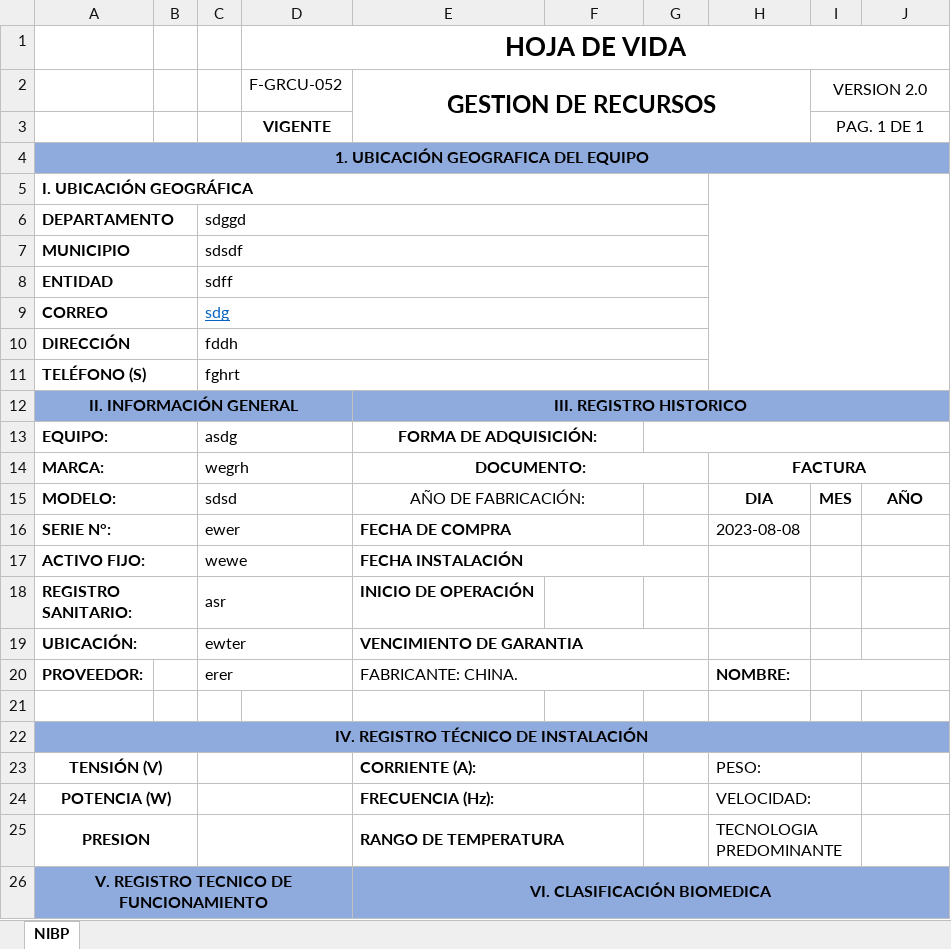
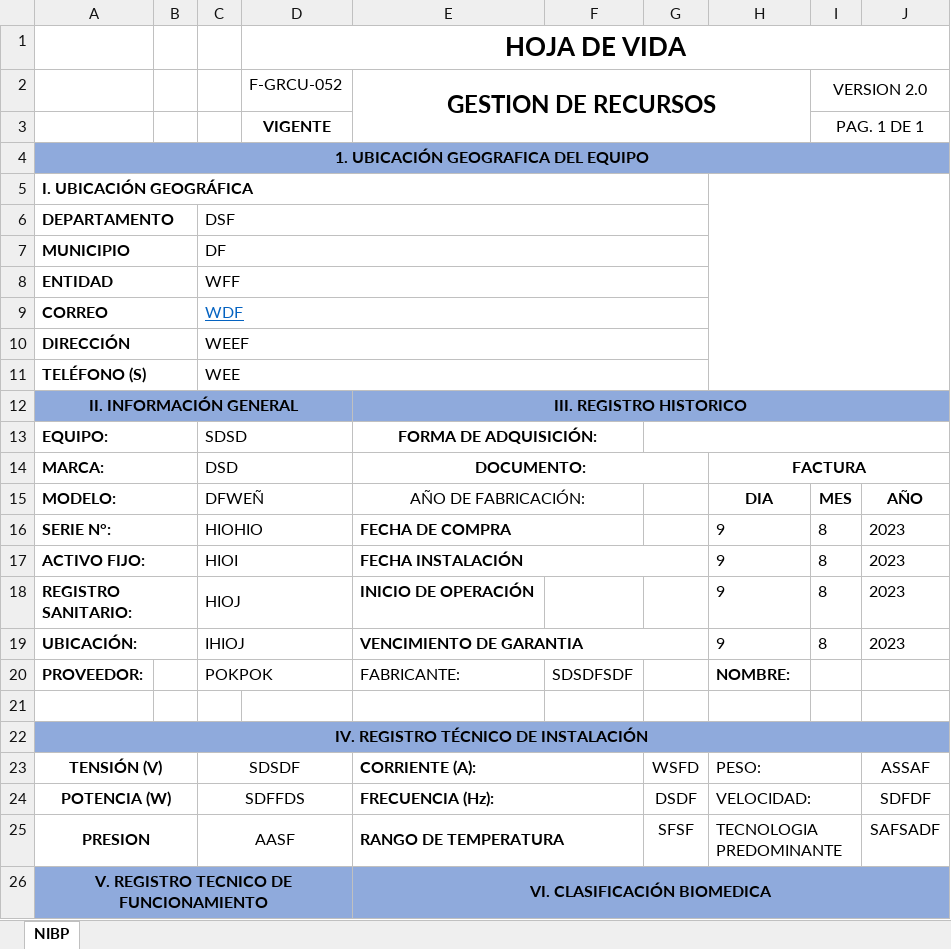
Before and after one commit to ccastri/fapi_back, an Excel workbook: hdv_temp.xlsx, sheet NIBP, drawn as a sheet; only a part is shown; values as stored, in another font and other column widths than the file's, no borders; the diff covers the shown part only; the diff names each change by its address in the sheet, - before the commit and + after, or states it on an @@ line.

```diff
--- a/hdv_temp.xlsx (sheet NIBP)
+++ b/hdv_temp.xlsx (sheet NIBP)
-C6: sdggd
+C6: DSF
-C7: sdsdf
+C7: DF
-C8: sdff
+C8: WFF
-C9: sdg
+C9: WDF
-C10: fddh
+C10: WEEF
-C11: fghrt
+C11: WEE
-C13: asdg
+C13: SDSD
-C14: wegrh
+C14: DSD
-C15: sdsd
+C15: DFWEÑ
-C16: ewer
+C16: HIOHIO
-H16: 2023-08-08
+H16: 9
-I16:I19: (empty)
+I16:I19: 8
-J16:J19: (empty)
+J16:J19: 2023
-C17: wewe
+C17: HIOI
-H17:H19: (empty)
+H17:H19: 9
-C18: asr
+C18: HIOJ
-C19: ewter
+C19: IHIOJ
-C20: erer
+C20: POKPOK
-E20: FABRICANTE: CHINA.
+E20: FABRICANTE:
-E20:G20 merged
-F20: (empty)
+F20: SDSDFSDF
-I20:J20 merged
-C23: (empty)
+C23: SDSDF
-G23: (empty)
+G23: WSFD
-J23: (empty)
+J23: ASSAF
-C24: (empty)
+C24: SDFFDS
-G24: (empty)
+G24: DSDF
-J24: (empty)
+J24: SDFDF
-C25: (empty)
+C25: AASF
-G25: (empty)
+G25: SFSF
-J25: (empty)
+J25: SAFSADF
```
Also changed, not shown: 12 edited cells elsewhere in this sheet, hdv.xlsx, 1 other file.
